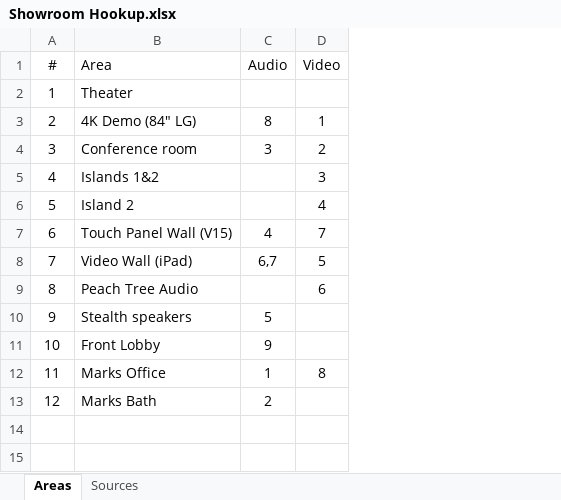
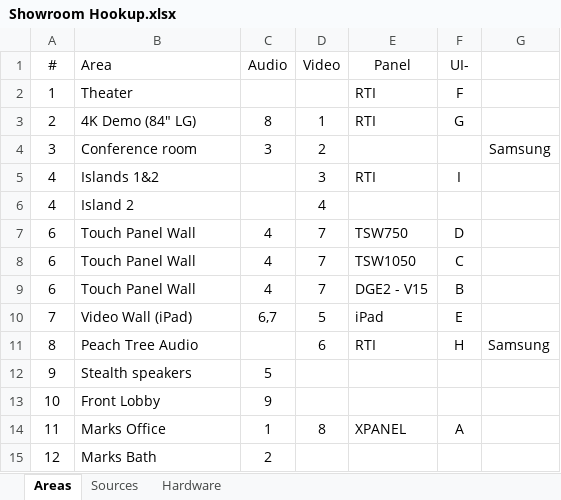
Before and after one commit to brettvitaz/malan-showroom, an Excel workbook: Engineering/Showroom Hookup.xlsx, sheet Areas, drawn as a sheet; values as stored, in another font and other column widths than the file's, no borders; the diff names each change by its address in the sheet, - before the commit and + after, or states it on an @@ line.

```diff
--- a/Engineering/Showroom Hookup.xlsx (sheet Areas)
+++ b/Engineering/Showroom Hookup.xlsx (sheet Areas)
+sheet tab: Hardware
+column E (Panel), rows 2-7: RTI | RTI |  | RTI |  | TSW750; rows 10-14: iPad | RTI |  |  | XPANEL
+column F (UI-), rows 2-7: F | G |  | I |  | D; rows 10-14: E | H |  |  | A
+column G, row 4: Samsung; row 11: Samsung
-A6 (#): 5
+A6 (#): 4
-B7 (Area): Touch Panel Wall (V15)
+B7 (Area): Touch Panel Wall
+row 8: 6 | Touch Panel Wall | 4 | 7 | TSW1050 | C
+row 9: 6 | Touch Panel Wall | 4 | 7 | DGE2 - V15 | B
```
Also changed, not shown: 20 other files.
